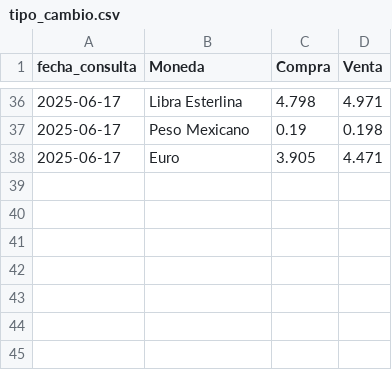
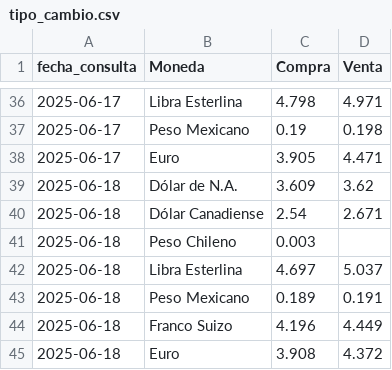
Before and after one commit to kaquinoy/TAMN, a CSV file: historial/tipo_cambio.csv, drawn as a sheet; only a part is shown, gaps mark what is left out.

```diff
--- a/historial/tipo_cambio.csv
+++ b/historial/tipo_cambio.csv
@@ -38 +38,8 @@
 2025-06-17,Euro,3.905,4.471
+2025-06-18,Dólar de N.A.,3.609,3.62
+2025-06-18,Dólar Canadiense,2.54,2.671
+2025-06-18,Peso Chileno,0.003,
+2025-06-18,Libra Esterlina,4.697,5.037
+2025-06-18,Peso Mexicano,0.189,0.191
+2025-06-18,Franco Suizo,4.196,4.449
+2025-06-18,Euro,3.908,4.372
```
Also changed, not shown: 1 other file.
